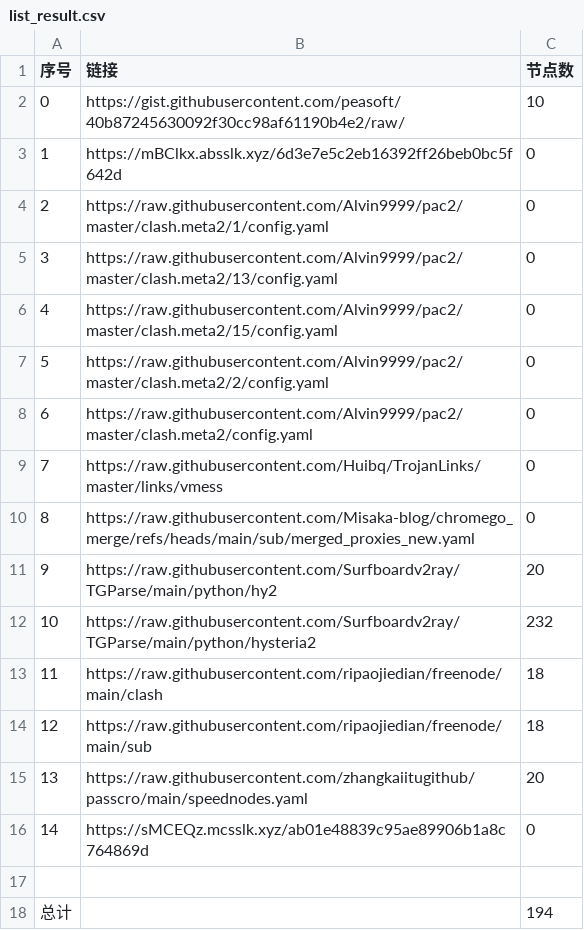
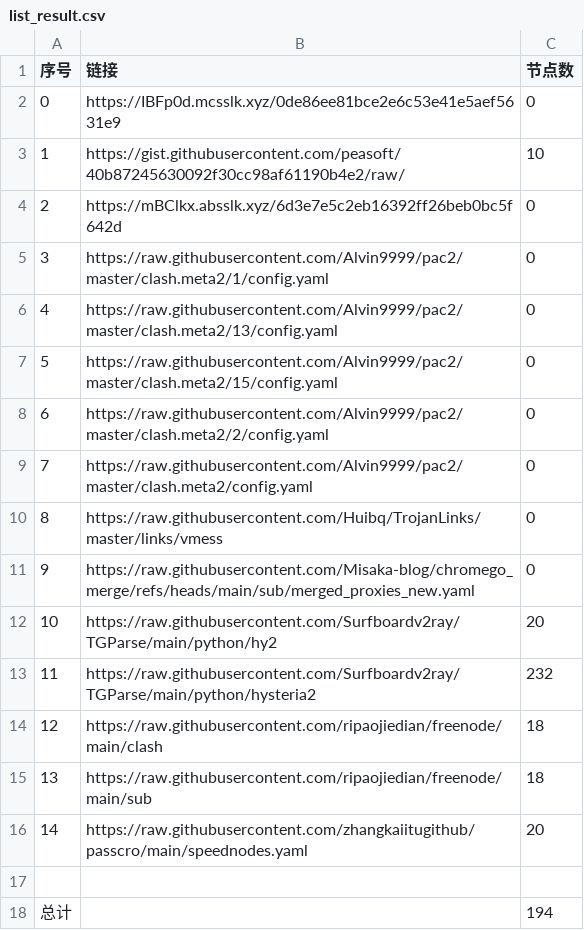
Before and after one commit to jccm66/NoMoreWalls, a CSV file: list_result.csv, drawn as a sheet; removed rows and columns are numbered as before the commit, all else as after; the diff names each change by its address in the sheet, - before the commit and + after, or states it on an @@ line.

```diff
--- a/list_result.csv
+++ b/list_result.csv
+row 2: 0 | https://IBFp0d.mcsslk.xyz/0de86ee81bce2e6c53e41e5aef5631e9 | 0
@@ column A (序号) renumbered between rows 3 and 16 @@
-row 16: 14 | https://sMCEQz.mcsslk.xyz/ab01e48839c95ae89906b1a8c764869d | 0
```
Also changed, not shown: 3 other files.
